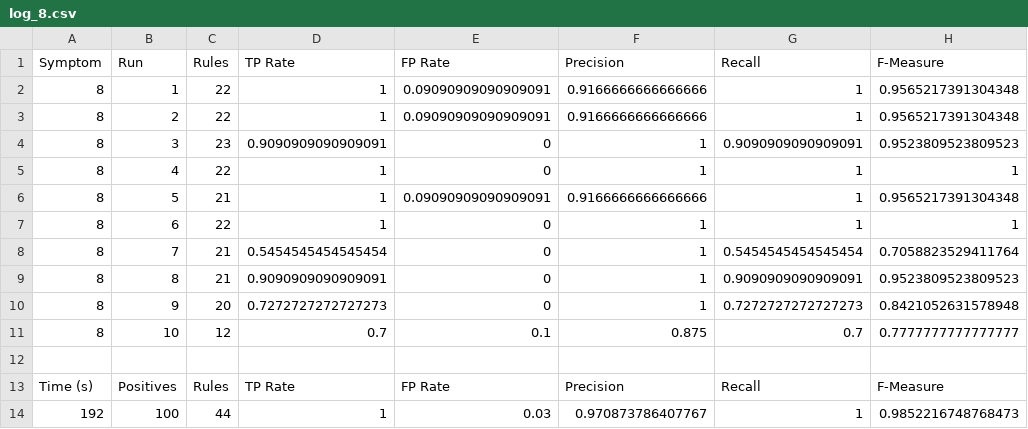
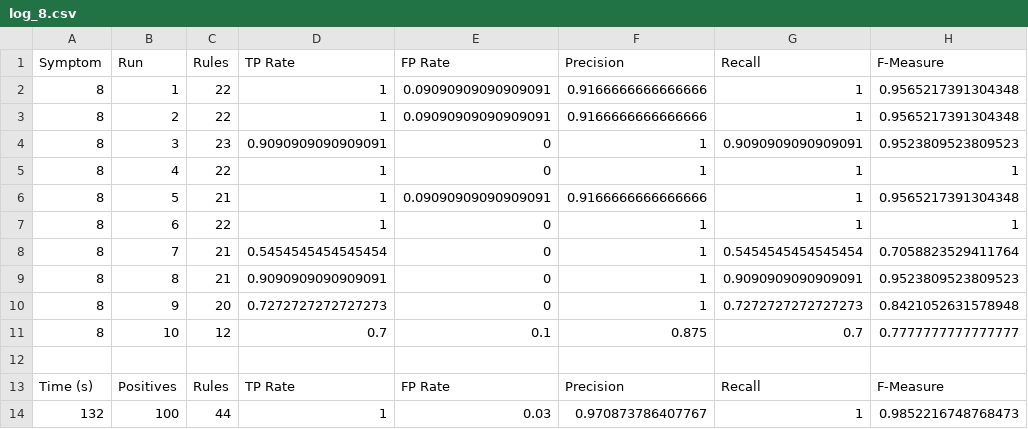
Before and after one commit to frapontillo/ai-dialysis-uniba, a CSV file: prolog/runs/log_8.csv, drawn as a sheet.

```diff
--- a/prolog/runs/log_8.csv
+++ b/prolog/runs/log_8.csv
@@ -13,2 +13,2 @@
 "Time (s)";"Positives";"Rules";"TP Rate";"FP Rate";"Precision";"Recall";"F-Measure";
-192;100;44;1;0.03;0.970873786407767;1;0.9852216748768473;
+132;100;44;1;0.03;0.970873786407767;1;0.9852216748768473;
```
Also changed, not shown: prolog/runs/log_2.csv, prolog/runs/log_3.csv, 28 other files.
